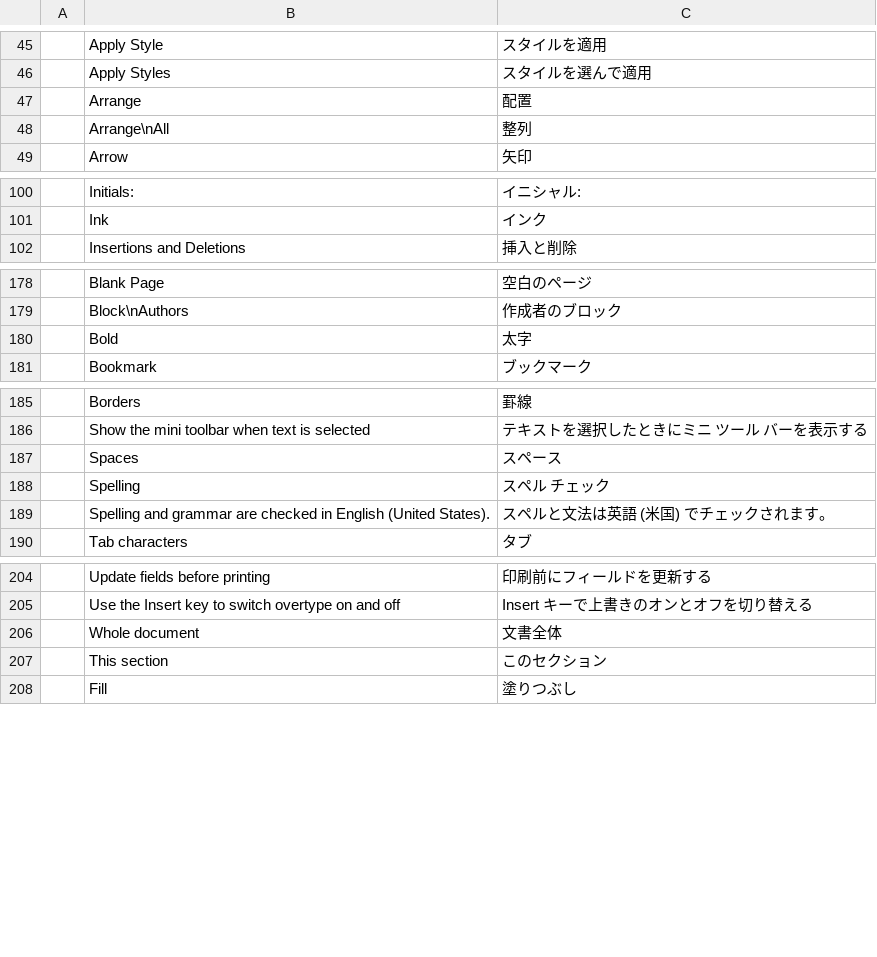
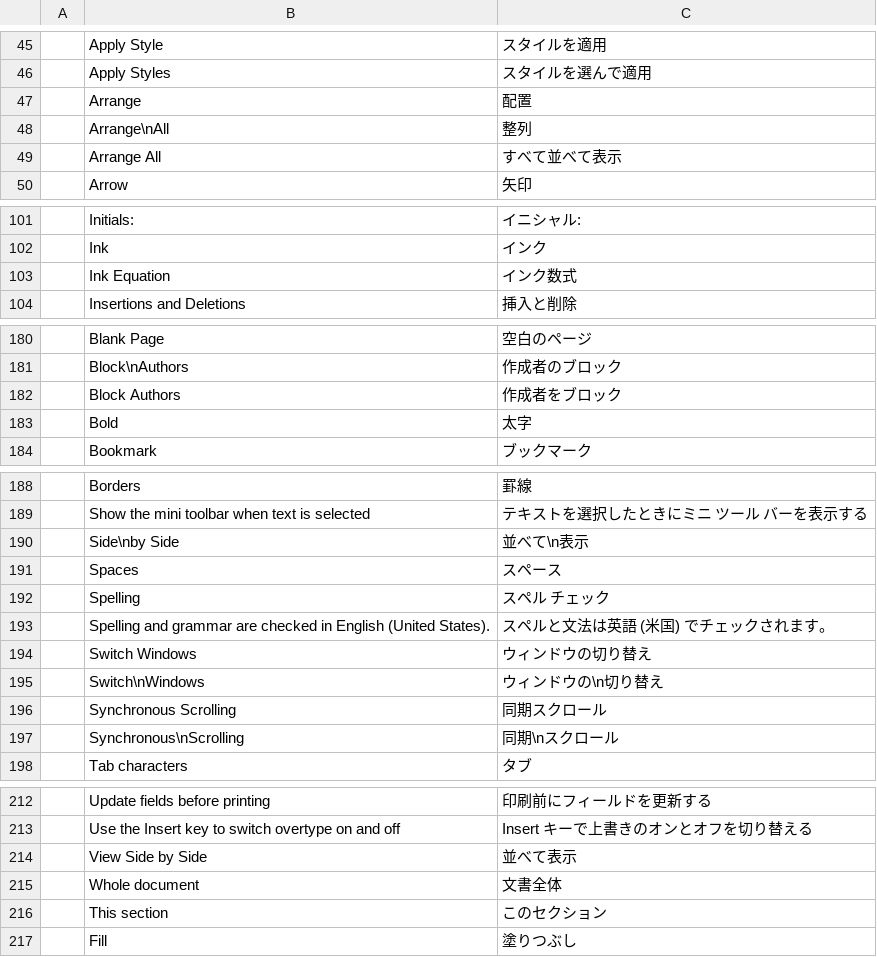
Before and after one commit to Rasmus-03/Quill, a TSV file: crates/ui-egui/src/i18n/ja.tsv, drawn as a sheet; only a part is shown, gaps mark what is left out; the diff covers the shown part only.

```diff
--- a/crates/ui-egui/src/i18n/ja.tsv
+++ b/crates/ui-egui/src/i18n/ja.tsv
@@ -48,2 +48,3 @@
 	Arrange\nAll	整列
+	Arrange All	すべて並べて表示
 	Arrow	矢印
@@ -101,2 +102,3 @@
 	Ink	インク
+	Ink Equation	インク数式
 	Insertions and Deletions	挿入と削除
@@ -179,2 +181,3 @@
 	Block\nAuthors	作成者のブロック
+	Block Authors	作成者をブロック
 	Bold	太字
@@ -186,2 +189,3 @@
 	Show the mini toolbar when text is selected	テキストを選択したときにミニ ツール バーを表示する
+	Side\nby Side	並べて\n表示
 	Spaces	スペース
@@ -189,2 +193,6 @@
 	Spelling and grammar are checked in English (United States).	スペルと文法は英語 (米国) でチェックされます。
+	Switch Windows	ウィンドウの切り替え
+	Switch\nWindows	ウィンドウの\n切り替え
+	Synchronous Scrolling	同期スクロール
+	Synchronous\nScrolling	同期\nスクロール
 	Tab characters	タブ
@@ -205,2 +213,3 @@
 	Use the Insert key to switch overtype on and off	Insert キーで上書きのオンとオフを切り替える
+	View Side by Side	並べて表示
 	Whole document	文書全体
```
Also changed, not shown: 1 added row elsewhere in this file, crates/ui-egui/src/i18n/bg.tsv, crates/ui-egui/src/i18n/ru.tsv, 16 other files.
